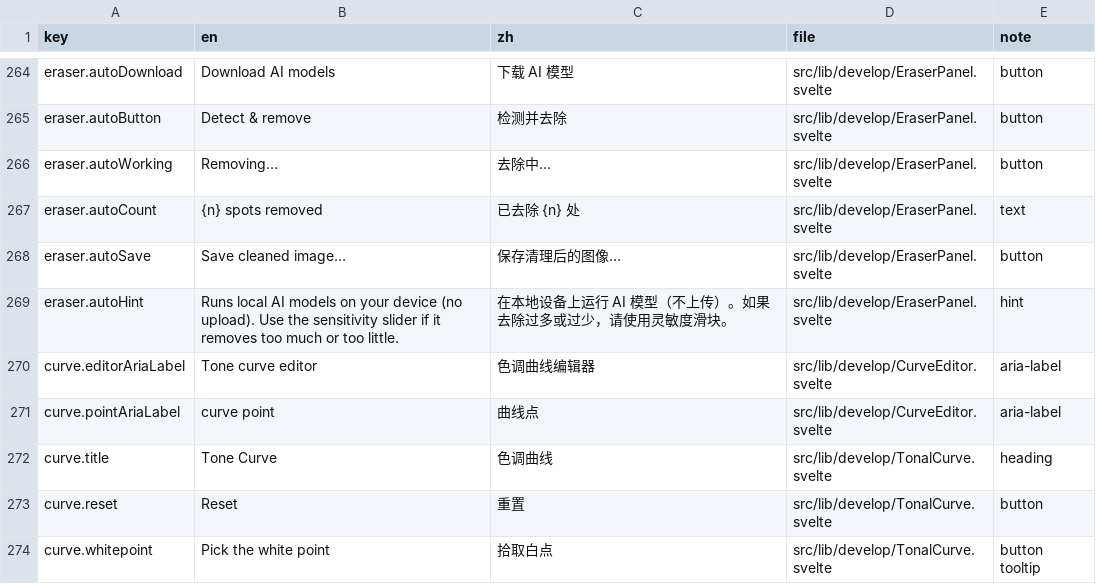
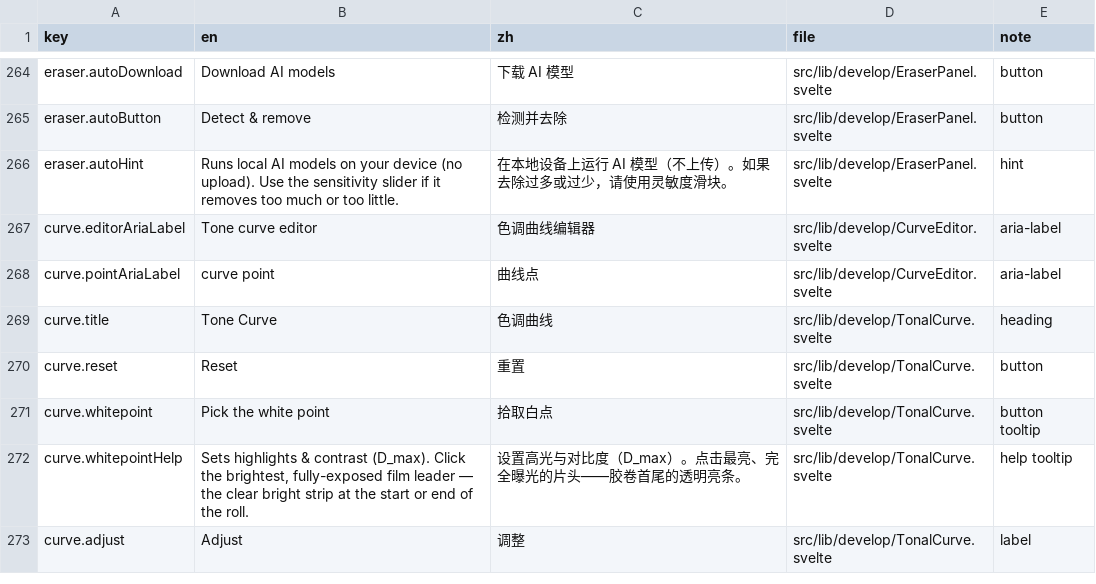
Before and after one commit to toonoumi/openenlarge, a CSV file: i18n-strings.csv, drawn as a sheet; only a part is shown, gaps mark what is left out; the shorter side is filled out with more unchanged rows.

Commit message:
chore(autodust): drop orphaned i18n strings (autoWorking/autoCount/autoSave)

```diff
--- a/i18n-strings.csv
+++ b/i18n-strings.csv
@@ -265,5 +265,2 @@ eraser.autoDownload,"Download AI models","下载 AI 模型","src/lib/develop/Era
 eraser.autoButton,"Detect & remove","检测并去除","src/lib/develop/EraserPanel.svelte","button"
-eraser.autoWorking,"Removing…","去除中…","src/lib/develop/EraserPanel.svelte","button"
-eraser.autoCount,"{n} spots removed","已去除 {n} 处","src/lib/develop/EraserPanel.svelte","text"
-eraser.autoSave,"Save cleaned image…","保存清理后的图像…","src/lib/develop/EraserPanel.svelte","button"
 eraser.autoHint,"Runs local AI models on your device (no upload). Use the sensitivity slider if it removes too much or too little.","在本地设备上运行 AI 模型（不上传）。如果去除过多或过少，请使用灵敏度滑块。","src/lib/develop/EraserPanel.svelte","hint"
```
Also changed, not shown: 1 other file.
